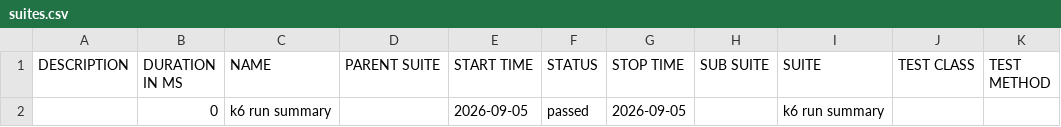
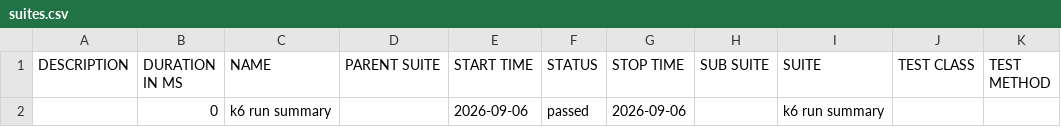
Before and after one commit to nitin1tester/K6-Test-Framework, a CSV file: data/suites.csv (was allure-report/data/suites.csv), drawn as a sheet.

Commit message:
Deploying to gh-pages from @ nitin1tester/K6-Test-Framework@17f56808add41d62d21f90c90eb5262ec0708d6b 🚀

```diff
--- a/allure-report/data/suites.csv
+++ b/data/suites.csv
@@ -1,2 +1,2 @@
 "DESCRIPTION","DURATION IN MS","NAME","PARENT SUITE","START TIME","STATUS","STOP TIME","SUB SUITE","SUITE","TEST CLASS","TEST METHOD"
-"","0","k6 run summary","","2026-09-05","passed","2026-09-05","","k6 run summary","",""
+"","0","k6 run summary","","2026-09-06","passed","2026-09-06","","k6 run summary","",""
```
Also changed, not shown: 51 other files.
